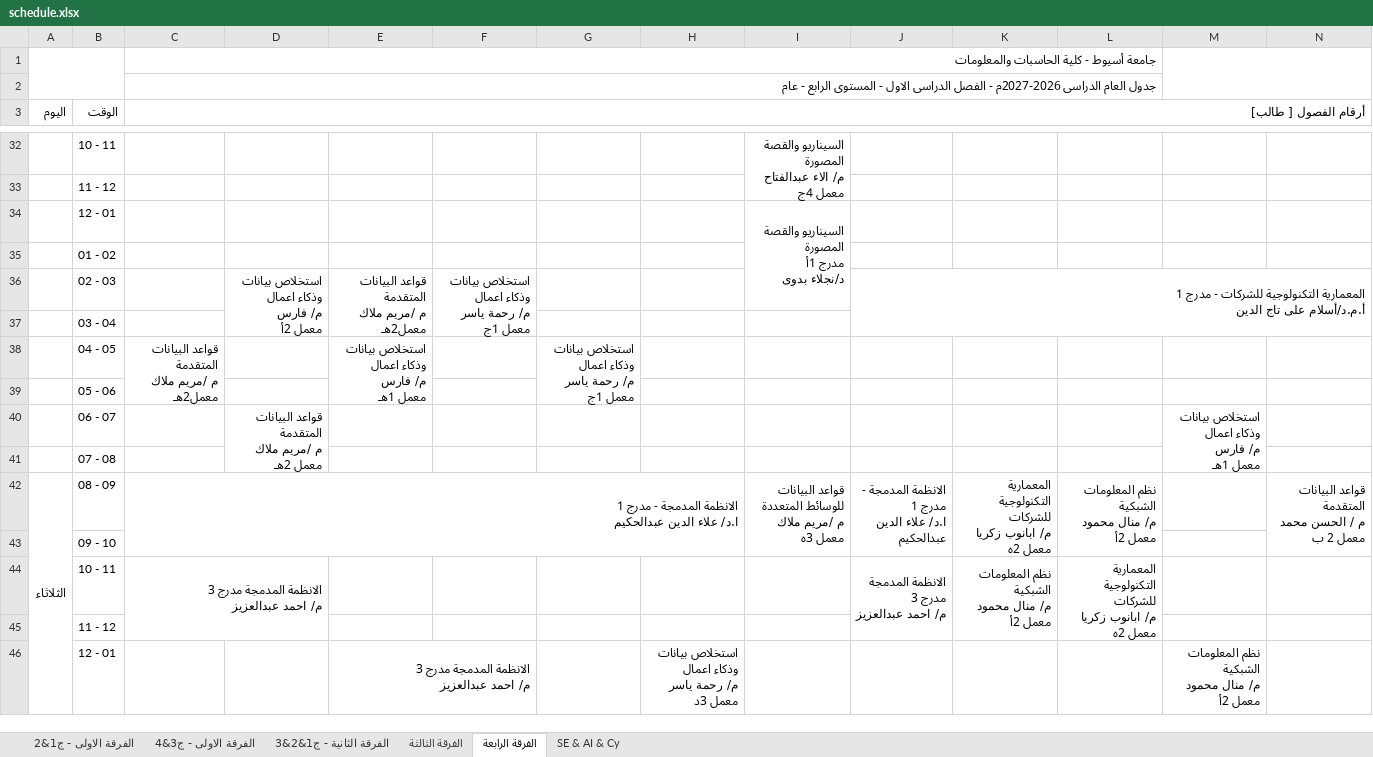
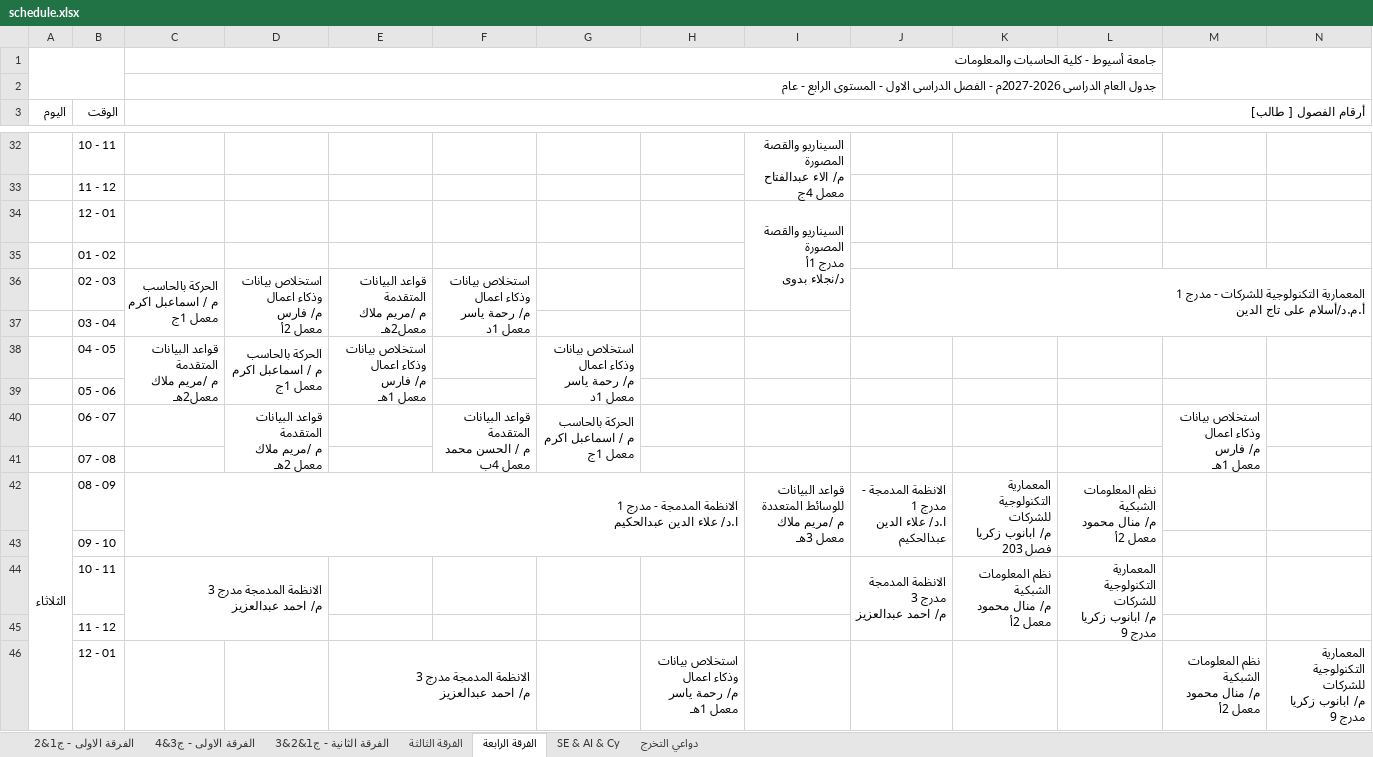
Before and after one commit to Omarhagag27/fci-term-planner, an Excel workbook: schedule.xlsx, sheet الفرقة الرابعة, drawn as a sheet; only a part is shown, gaps mark what is left out; values as stored, in another font and other column widths than the file's, no cell formats; charts and pictures not drawn; removed rows and columns are numbered as before the commit, all else as after; ↵ is a line break in a cell; the diff covers the shown part only; the diff names each change by its address in the sheet, - before the commit and + after, or states it on an @@ line.

```diff
--- a/schedule.xlsx (sheet الفرقة الرابعة)
+++ b/schedule.xlsx (sheet الفرقة الرابعة)
+sheet tab: دواعي التخرج
-C36 (أرقام الفصول [ طالب]): (empty)
+C36 (أرقام الفصول [ طالب]): الحركة بالحاسب ↵ م / اسماعبل اكرم ↵ معمل 1ج
+C36:C37 merged
-F36: …ياسر ↵ معمل 1ج
+F36: …ياسر ↵ معمل 1د
-D38: (empty)
+D38: الحركة بالحاسب ↵ م / اسماعبل اكرم ↵ معمل 1ج
+D38:D39 merged
-G38: …ياسر ↵ معمل 1ج
+G38: …ياسر ↵ معمل 1د
-F40: (empty)
+F40: قواعد البيانات المتقدمة ↵ م / الحسن محمد ↵ معمل 4ب
+F40:F41 merged
-G40: (empty)
+G40: الحركة بالحاسب ↵ م / اسماعبل اكرم ↵ معمل 1ج
+G40:G41 merged
-I42: …ملاك ↵ معمل 3ه
+I42: …ملاك ↵ معمل 3هـ
-K42: …ابانوب زكريا ↵ معمل 2ه
+K42: …ابانوب زكريا ↵ فصل 203
-N42: قواعد البيانات المتقدمة ↵ م / الحسن محمد ↵ معمل 2 ب
+N42: (empty)
-N42:N43 merged
-L44: …ابانوب زكريا ↵ معمل 2ه
+L44: …ابانوب زكريا ↵ مدرج 9
-H46: …ياسر ↵ معمل 3د
+H46: …ياسر ↵ معمل 1هـ
-N46: (empty)
+N46: المعمارية التكنولوجية للشركات ↵ م/ ابانوب زكريا ↵ مدرج 9
+N46:N47 merged
```
Also changed, not shown: 8 added rows, 8 removed rows, 1 moved row, 22 edited cells and merged cells elsewhere in this sheet, sheet SE & AI & Cy, sheet الفرقة الثالثة, sheet الفرقة الثانية - ج1&2&3, sheet الفرقة الاولى - ج3&4, sheet الفرقة الاولى - ج1&2, cell formats, charts or pictures, 9 other files.
